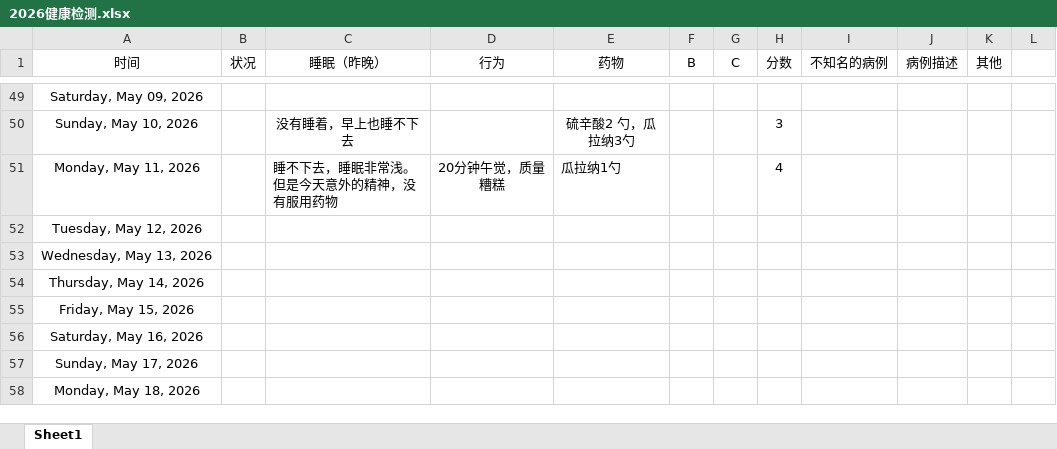
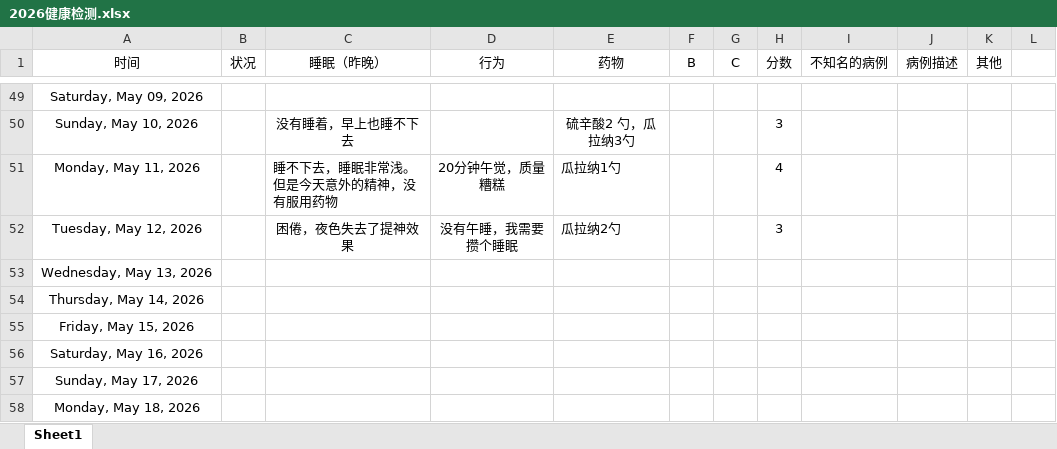
Before and after one commit to Camellia895/Camellia895.github.io, an Excel workbook: docs/表账/2026/2026健康检测.xlsx, sheet Sheet1, drawn as a sheet; only a part is shown, gaps mark what is left out; values as stored, in another font and other column widths than the file's, no borders; charts and pictures and table styles not drawn; the diff names each change by its address in the sheet, - before the commit and + after, or states it on an @@ line.

```diff
--- a/docs/表账/2026/2026健康检测.xlsx (sheet Sheet1)
+++ b/docs/表账/2026/2026健康检测.xlsx (sheet Sheet1)
-C52 (睡眠（昨晚）): (empty)
+C52 (睡眠（昨晚）): 困倦，夜色失去了提神效果
-D52 (行为): (empty)
+D52 (行为): 没有午睡，我需要攒个睡眠
-E52 (药物): (empty)
+E52 (药物): 瓜拉纳2勺
-H52 (分数): (empty)
+H52 (分数): 3
```
Also changed, not shown: charts or pictures, docs/表账/2026/2026预算收支报表.xlsx, 2 other files.
